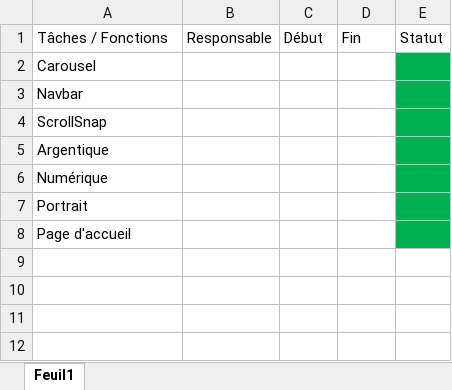
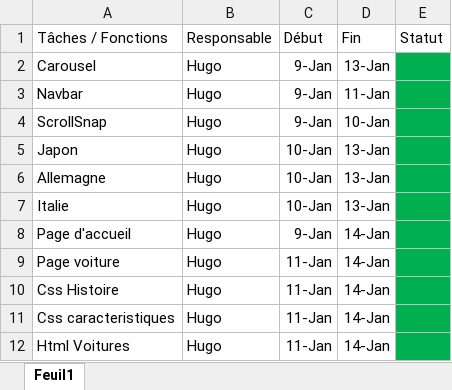
Before and after one commit to HugoGarrigues/ProjetWeb-Theo-Hugo, an Excel workbook: Documentation/Gestion De Projet.xlsx, sheet Feuil1, drawn as a sheet; values as stored, in another font and other column widths than the file's, no borders; removed rows and columns are numbered as before the commit, all else as after; the diff names each change by its address in the sheet, - before the commit and + after, or states it on an @@ line.

Commit message:
Documentation finis et ajustement appellation document

```diff
--- a/Documentation/Gestion De Projet.xlsx (sheet Feuil1)
+++ b/Documentation/Gestion De Projet.xlsx (sheet Feuil1)
-B2:B4: (empty)
+B2:B4: Hugo
-C2:C4: (empty)
+C2:C4: 9-Jan
-D2: (empty)
+D2: 13-Jan
-D3: (empty)
+D3: 11-Jan
-D4: (empty)
+D4: 10-Jan
-row 5: Argentique
-row 6: Numérique
-row 7: Portrait
+row 5: Japon | Hugo | 10-Jan | 13-Jan
+row 6: Allemagne | Hugo | 10-Jan | 13-Jan
+row 7: Italie | Hugo | 10-Jan | 13-Jan
-B8: (empty)
+B8: Hugo
-C8: (empty)
+C8: 9-Jan
-D8: (empty)
+D8: 14-Jan
+row 9: Page voiture | Hugo | 11-Jan | 14-Jan
+row 10: Css Histoire | Hugo | 11-Jan | 14-Jan
+row 11: Css caracteristiques | Hugo | 11-Jan | 14-Jan
+row 12: Html Voitures | Hugo | 11-Jan | 14-Jan
```
Also changed, not shown: 15 other files.
